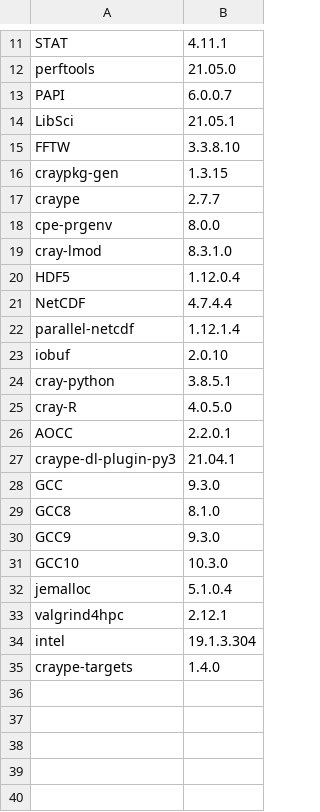
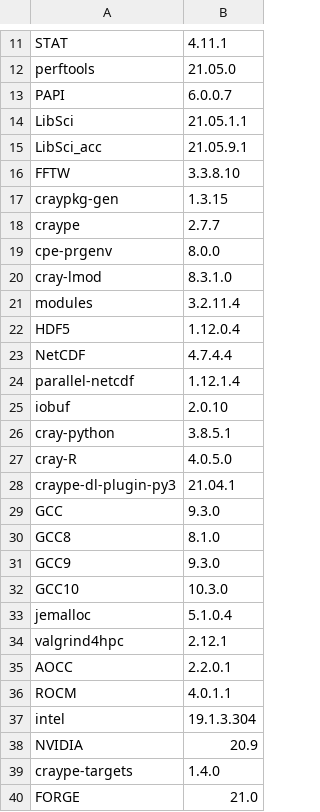
Before and after one commit to Lumi-supercomputer/LUMI-SoftwareStack, a CSV file: prototypes/design_0.4/CrayPE/CPEpackages_21.05.csv, drawn as a sheet; only a part is shown, gaps mark what is left out.

Commit message:
Corrections to the CPEpackages files for the 21.05 and 21.06 releases based on the content on eiger.

```diff
--- a/prototypes/design_0.4/CrayPE/CPEpackages_21.05.csv
+++ b/prototypes/design_0.4/CrayPE/CPEpackages_21.05.csv
@@ -13,3 +13,4 @@ perftools,21.05.0
 PAPI,6.0.0.7
-LibSci,21.05.1
+LibSci,21.05.1.1
+LibSci_acc,21.05.9.1
 FFTW,3.3.8.10
@@ -19,2 +20,3 @@ cpe-prgenv,8.0.0
 cray-lmod,8.3.1.0
+modules,3.2.11.4
 HDF5,1.12.0.4
@@ -25,3 +27,2 @@ cray-python,3.8.5.1
 cray-R,4.0.5.0
-AOCC,2.2.0.1
 craype-dl-plugin-py3,21.04.1
@@ -33,3 +34,7 @@ jemalloc,5.1.0.4
 valgrind4hpc,2.12.1
+AOCC,2.2.0.1
+ROCM,4.0.1.1
 intel,19.1.3.304
+NVIDIA,20.9
 craype-targets,1.4.0
+FORGE,21.0
```
Also changed, not shown: prototypes/design_0.4/CrayPE/CPEpackages_21.06.csv.
